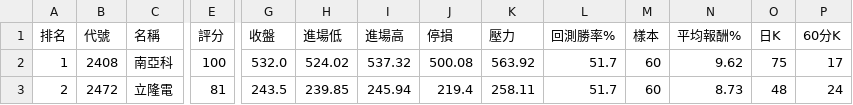
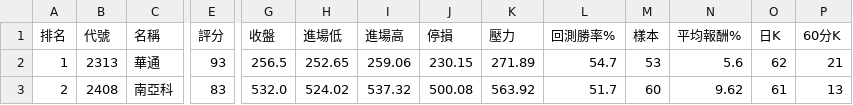
Before and after one commit to poin0917/-tw-stock-radar-cloud, a CSV file: data/latest.csv, drawn as a sheet; only a part is shown, gaps mark what is left out; the diff covers the shown part only; the diff names each change by its address in the sheet, - before the commit and + after, or states it on an @@ line.

```diff
--- a/data/latest.csv
+++ b/data/latest.csv
-B2 (代號): 2408
+B2 (代號): 2313
-C2 (名稱): 南亞科
+C2 (名稱): 華通
-E2 (評分): 100
+E2 (評分): 93
-G2 (收盤): 532.0
+G2 (收盤): 256.5
-H2 (進場低): 524.02
+H2 (進場低): 252.65
-I2 (進場高): 537.32
+I2 (進場高): 259.06
-J2 (停損): 500.08
+J2 (停損): 230.15
-K2 (壓力): 563.92
+K2 (壓力): 271.89
-L2 (回測勝率%): 51.7
+L2 (回測勝率%): 54.7
-M2 (樣本): 60
+M2 (樣本): 53
-N2 (平均報酬%): 9.62
+N2 (平均報酬%): 5.6
-O2 (日K): 75
+O2 (日K): 62
-P2 (60分K): 17
+P2 (60分K): 21
-B3 (代號): 2472
+B3 (代號): 2408
-C3 (名稱): 立隆電
+C3 (名稱): 南亞科
-E3 (評分): 81
+E3 (評分): 83
-G3 (收盤): 243.5
+G3 (收盤): 532.0
-H3 (進場低): 239.85
+H3 (進場低): 524.02
-I3 (進場高): 245.94
+I3 (進場高): 537.32
-J3 (停損): 219.4
+J3 (停損): 500.08
-K3 (壓力): 258.11
+K3 (壓力): 563.92
-N3 (平均報酬%): 8.73
+N3 (平均報酬%): 9.62
-O3 (日K): 48
+O3 (日K): 61
-P3 (60分K): 24
+P3 (60分K): 13
```
Also changed, not shown: 1 added row and 21 edited cells elsewhere in this file, 1 other file.
